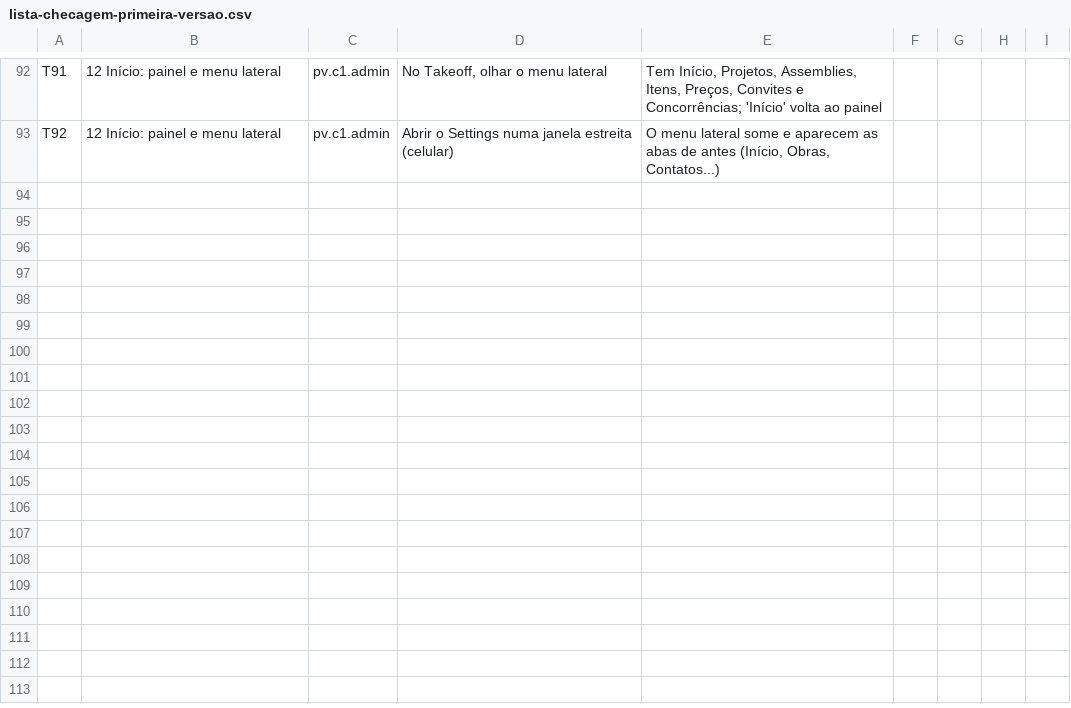
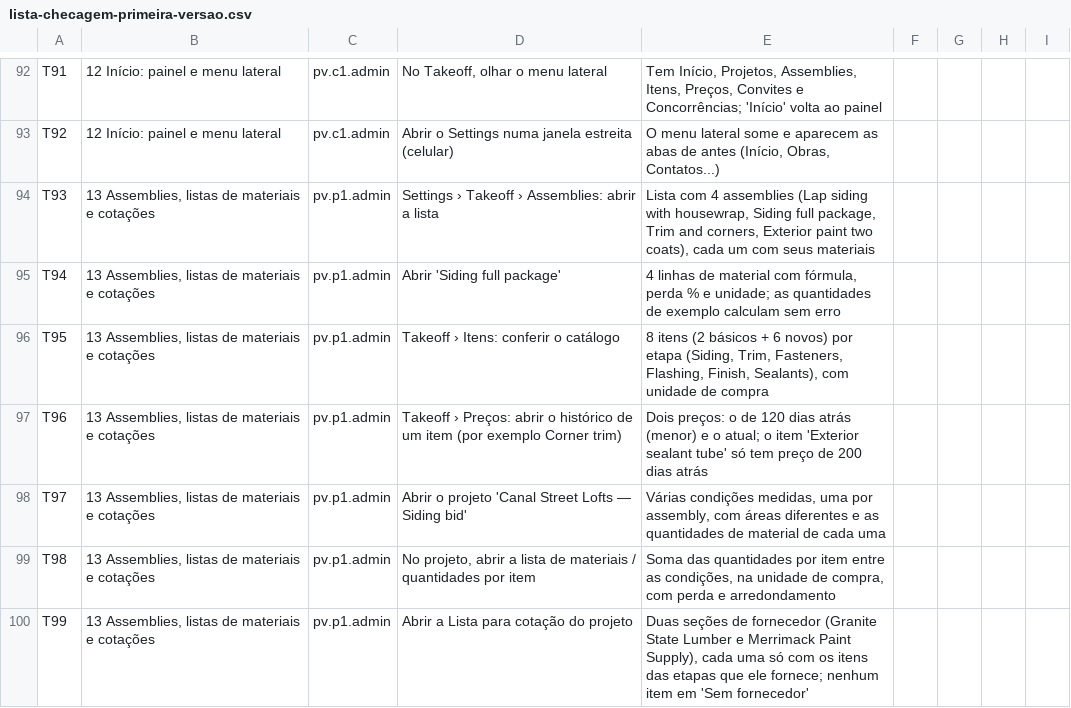
Before and after one commit to Nardacci/KORbuildtech, a CSV file: docs/testes/lista-checagem-primeira-versao.csv, drawn as a sheet; only a part is shown, gaps mark what is left out; the diff covers the shown part only.

```diff
--- a/docs/testes/lista-checagem-primeira-versao.csv
+++ b/docs/testes/lista-checagem-primeira-versao.csv
@@ -93 +93,8 @@ T91;12 Início: painel e menu lateral;pv.c1.admin;No Takeoff, olhar o menu later
 T92;12 Início: painel e menu lateral;pv.c1.admin;Abrir o Settings numa janela estreita (celular);O menu lateral some e aparecem as abas de antes (Início, Obras, Contatos...);;;;
+T93;13 Assemblies, listas de materiais e cotações;pv.p1.admin;Settings › Takeoff › Assemblies: abrir a lista;Lista com 4 assemblies (Lap siding with housewrap, Siding full package, Trim and corners, Exterior paint two coats), cada um com seus materiais;;;;
+T94;13 Assemblies, listas de materiais e cotações;pv.p1.admin;Abrir 'Siding full package';"4 linhas de material com fórmula, perda % e unidade; as quantidades de exemplo calculam sem erro";;;;
+T95;13 Assemblies, listas de materiais e cotações;pv.p1.admin;Takeoff › Itens: conferir o catálogo;8 itens (2 básicos + 6 novos) por etapa (Siding, Trim, Fasteners, Flashing, Finish, Sealants), com unidade de compra;;;;
+T96;13 Assemblies, listas de materiais e cotações;pv.p1.admin;Takeoff › Preços: abrir o histórico de um item (por exemplo Corner trim);"Dois preços: o de 120 dias atrás (menor) e o atual; o item 'Exterior sealant tube' só tem preço de 200 dias atrás";;;;
+T97;13 Assemblies, listas de materiais e cotações;pv.p1.admin;Abrir o projeto 'Canal Street Lofts — Siding bid';Várias condições medidas, uma por assembly, com áreas diferentes e as quantidades de material de cada uma;;;;
+T98;13 Assemblies, listas de materiais e cotações;pv.p1.admin;No projeto, abrir a lista de materiais / quantidades por item;Soma das quantidades por item entre as condições, na unidade de compra, com perda e arredondamento;;;;
+T99;13 Assemblies, listas de materiais e cotações;pv.p1.admin;Abrir a Lista para cotação do projeto;"Duas seções de fornecedor (Granite State Lumber e Merrimack Paint Supply), cada uma só com os itens das etapas que ele fornece; nenhum item em 'Sem fornecedor'";;;;
```
Also changed, not shown: 7 added rows elsewhere in this file, 6 other files.
